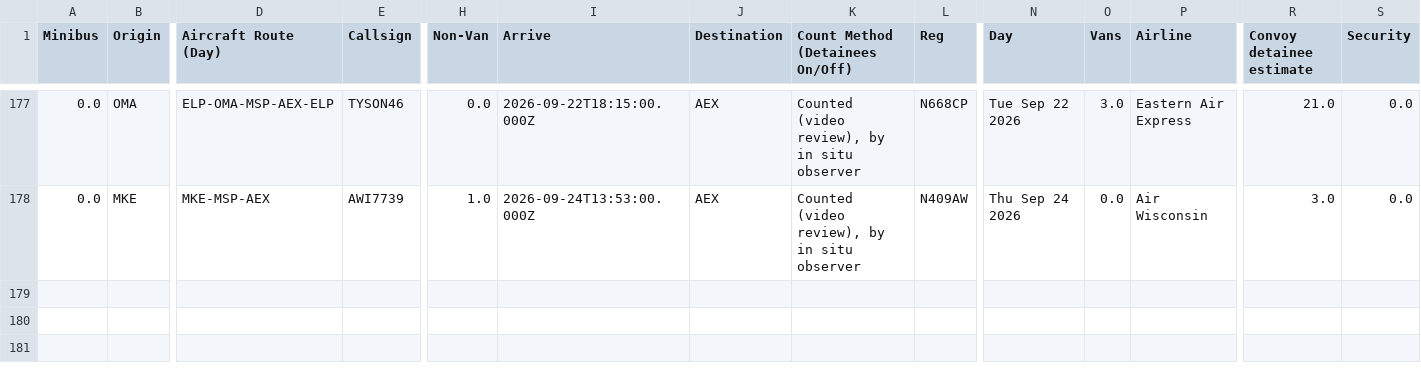
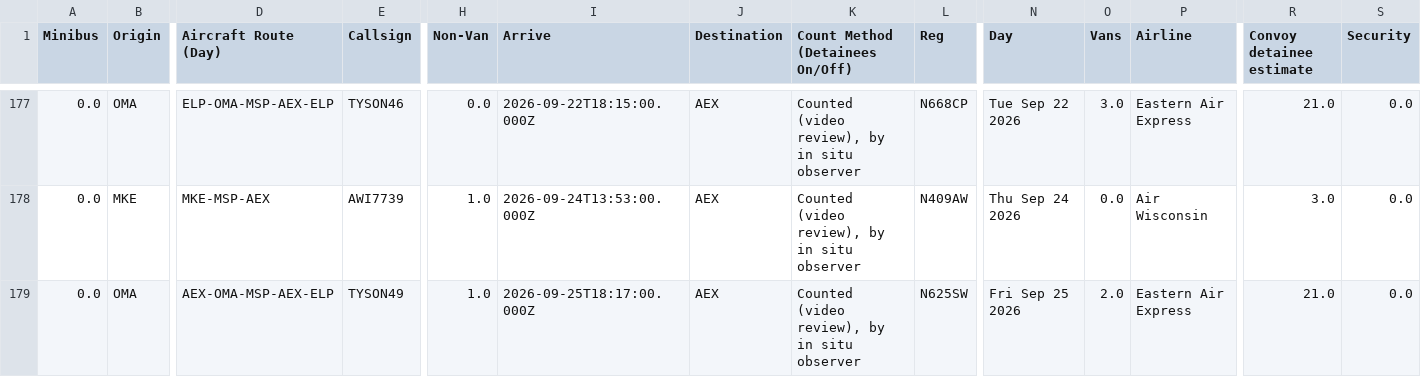
Before and after one commit to mbaynton/msp-ice-flights-shiny, a CSV file: msp-ice-flights.csv, drawn as a sheet; only a part is shown, gaps mark what is left out; rows hold the shown columns only; the diff names each change by its address in the sheet, - before the commit and + after, or states it on an @@ line.

```diff
--- a/msp-ice-flights.csv
+++ b/msp-ice-flights.csv
+row 179: 0.0 | OMA | AEX-OMA-MSP-AEX-ELP | TYSON49 | 1.0 | 2026-09-25T18:17:00.000Z | AEX | Counted (video review), by in situ observer | N625SW | Fri Sep 25 2026 | 2.0 | Eastern Air Express | 21.0 | 0.0
```
